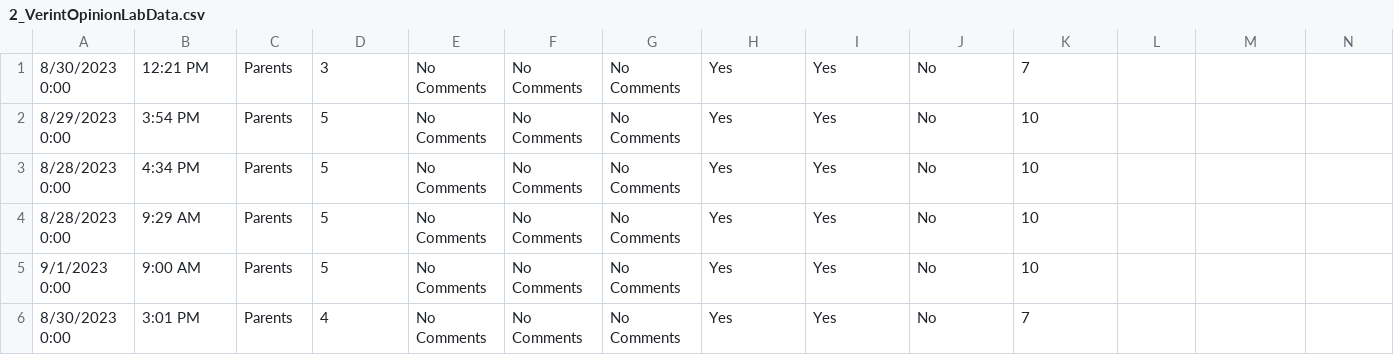
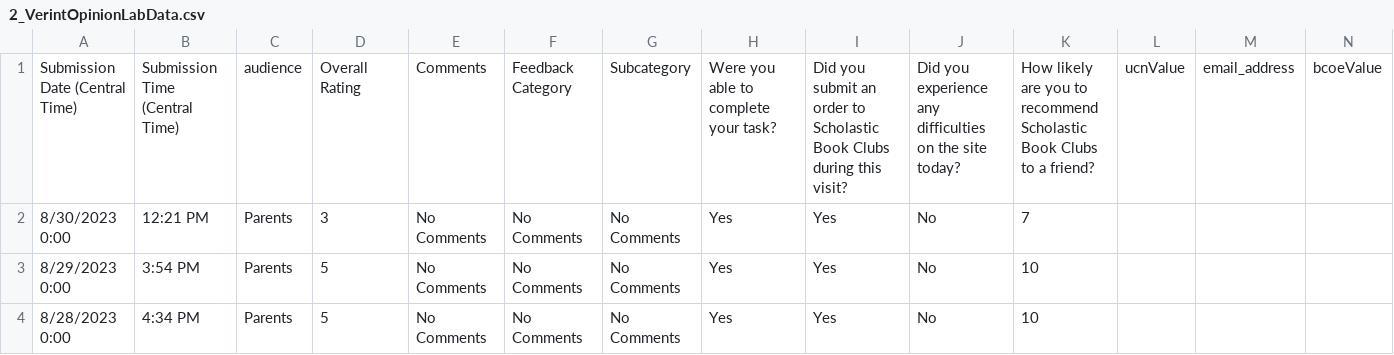
Before and after one commit to DataSBC/BookClubs, a CSV file: 2_VerintOpinionLabData.csv, drawn as a sheet; only a part is shown; the shorter side is filled out with more unchanged rows; rows hold the shown columns only; the diff names each change by its address in the sheet, - before the commit and + after, or states it on an @@ line.

Commit message:
Update 2_VerintOpinionLabData.csv

```diff
--- a/2_VerintOpinionLabData.csv
+++ b/2_VerintOpinionLabData.csv
+row 1: Submission Date (Central Time) | Submission Time (Central Time) | audience | Overall Rating | Comments | Feedback Category | Subcategory | Were you able to complete your task? | Did you submit an order to Scholastic Book Clubs during this visit? | Did you experience any difficulties on the site today? | How likely are you to recommend Scholastic Book Clubs to a friend? | ucnValue | email_address | bcoeValue
```
